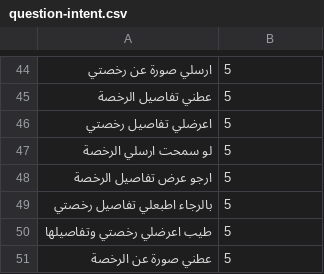
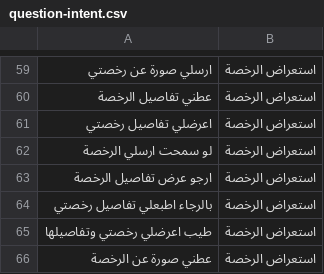
Before and after one commit to RiadKatby/machine-learning-models, a CSV file: chatbot-model/question-intent.csv, drawn as a sheet; only a part is shown, gaps mark what is left out; the diff covers the shown part only.

```diff
--- a/chatbot-model/question-intent.csv
+++ b/chatbot-model/question-intent.csv
@@ -44,8 +59,8 @@
-ارسلي صورة عن رخصتي, 5
-عطني تفاصيل الرخصة, 5
-اعرضلي تفاصيل رخصتي, 5
-لو سمحت ارسلي الرخصة, 5
-ارجو عرض تفاصيل الرخصة, 5
-بالرجاء اطبعلي تفاصيل رخصتي, 5
-طيب اعرضلي رخصتي وتفاصيلها, 5
-عطني صورة عن الرخصة, 5
+ارسلي صورة عن رخصتي,استعراض الرخصة
+عطني تفاصيل الرخصة,استعراض الرخصة
+اعرضلي تفاصيل رخصتي,استعراض الرخصة
+لو سمحت ارسلي الرخصة,استعراض الرخصة
+ارجو عرض تفاصيل الرخصة,استعراض الرخصة
+بالرجاء اطبعلي تفاصيل رخصتي,استعراض الرخصة
+طيب اعرضلي رخصتي وتفاصيلها,استعراض الرخصة
+عطني صورة عن الرخصة,استعراض الرخصة
```
Also changed, not shown: 15 added rows and 42 edited cells elsewhere in this file, 1 other file.
